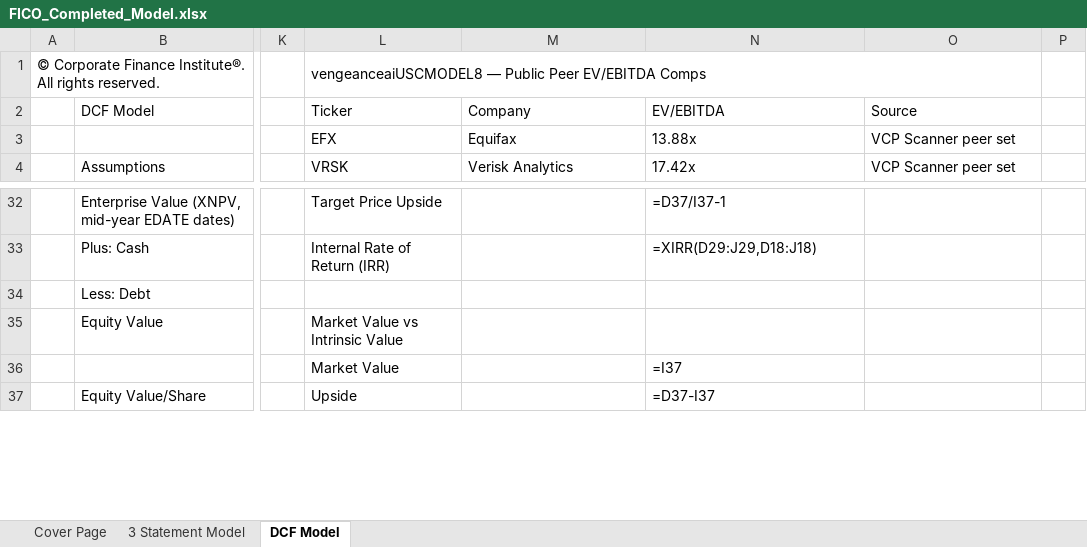
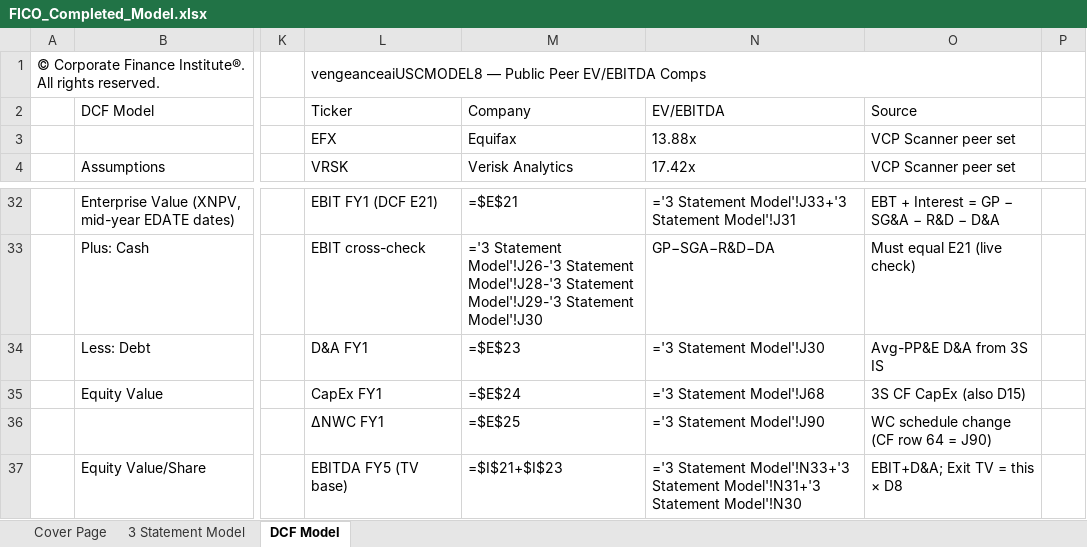
Before and after one commit to vengeanceaiUSC/Rainmaker, an Excel workbook: FICO/output/FICO_Completed_Model.xlsx, sheet DCF Model, drawn as a sheet; only a part is shown, gaps mark what is left out; values as stored, in another font and other column widths than the file's, no cell formats; formulas without a stored value are shown as written; removed rows and columns are numbered as before the commit, all else as after; rows hold the shown columns only; the diff covers the shown part only; the diff names each change by its address in the sheet, - before the commit and + after, or states it on an @@ line.

```diff
--- a/FICO/output/FICO_Completed_Model.xlsx (sheet DCF Model)
+++ b/FICO/output/FICO_Completed_Model.xlsx (sheet DCF Model)
-L32 (VRSK): Target Price Upside
+L32 (VRSK): EBIT FY1 (DCF E21)
-M32 (Verisk Analytics): (empty)
+M32 (Verisk Analytics): =$E$21
-N32 (17.42x): =D37/I37-1
+N32 (17.42x): ='3 Statement Model'!J33+'3 Statement Model'!J31
-O32 (VCP Scanner peer set): (empty)
+O32 (VCP Scanner peer set): EBT + Interest = GP − SG&A − R&D − D&A
-L33 (VRSK): Internal Rate of Return (IRR)
+L33 (VRSK): EBIT cross-check
-M33 (Verisk Analytics): (empty)
+M33 (Verisk Analytics): ='3 Statement Model'!J26-'3 Statement Model'!J28-'3 Statement Model'!J29-'3 Statement Model'!J30
-N33 (17.42x): =XIRR(D29:J29,D18:J18)
+N33 (17.42x): GP−SGA−R&D−DA
-O33 (VCP Scanner peer set): (empty)
+O33 (VCP Scanner peer set): Must equal E21 (live check)
-L34 (VRSK): (empty)
+L34 (VRSK): D&A FY1
-M34 (Verisk Analytics): (empty)
+M34 (Verisk Analytics): =$E$23
-N34 (17.42x): (empty)
+N34 (17.42x): ='3 Statement Model'!J30
-O34 (VCP Scanner peer set): (empty)
+O34 (VCP Scanner peer set): Avg-PP&E D&A from 3S IS
-L35 (VRSK): Market Value vs Intrinsic Value
+L35 (VRSK): CapEx FY1
-M35 (Verisk Analytics): (empty)
+M35 (Verisk Analytics): =$E$24
-N35 (17.42x): (empty)
+N35 (17.42x): ='3 Statement Model'!J68
-O35 (VCP Scanner peer set): (empty)
+O35 (VCP Scanner peer set): 3S CF CapEx (also D15)
-row 36:  |  |  | Market Value |  | =I37
+row 36:  |  |  | ΔNWC FY1 | =$E$25 | ='3 Statement Model'!J90 | WC schedule change (CF row 64 = J90)
-L37 (VRSK): Upside
+L37 (VRSK): EBITDA FY5 (TV base)
-M37 (Verisk Analytics): (empty)
+M37 (Verisk Analytics): =$I$21+$I$23
-N37 (17.42x): =D37-I37
+N37 (17.42x): ='3 Statement Model'!N33+'3 Statement Model'!N31+'3 Statement Model'!N30
-O37 (VCP Scanner peer set): (empty)
+O37 (VCP Scanner peer set): EBIT+D&A; Exit TV = this × D8
```
Also changed, not shown: 4 added rows, 4 removed rows, 49 edited cells and merged cells elsewhere in this sheet, cell formats, FICO/templates/CFI_Template.xlsx, 7 other files.
